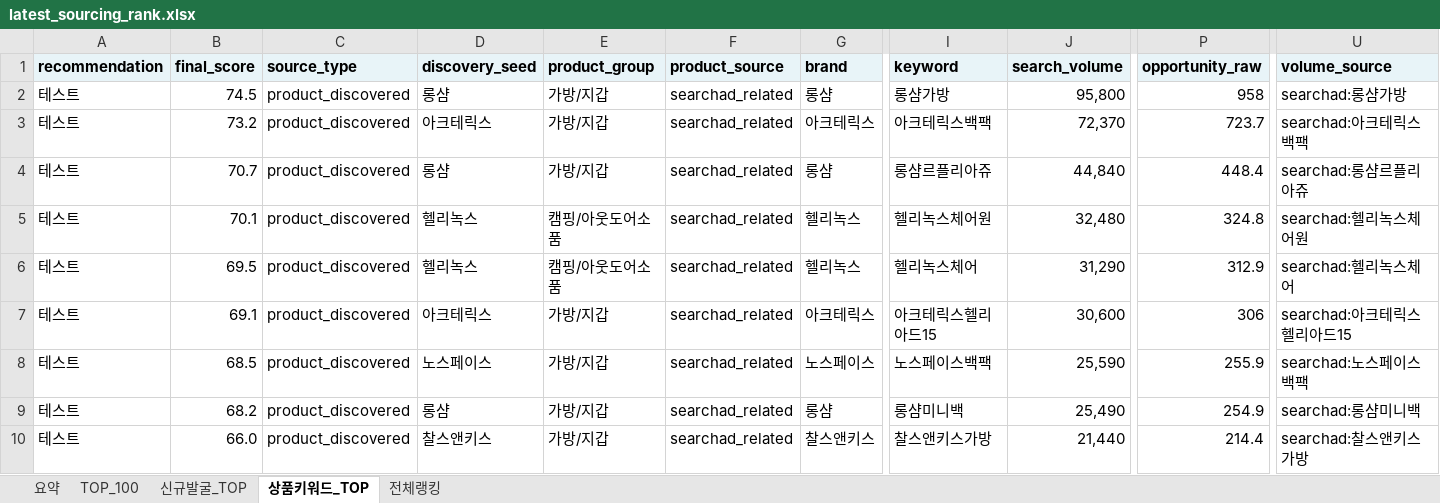
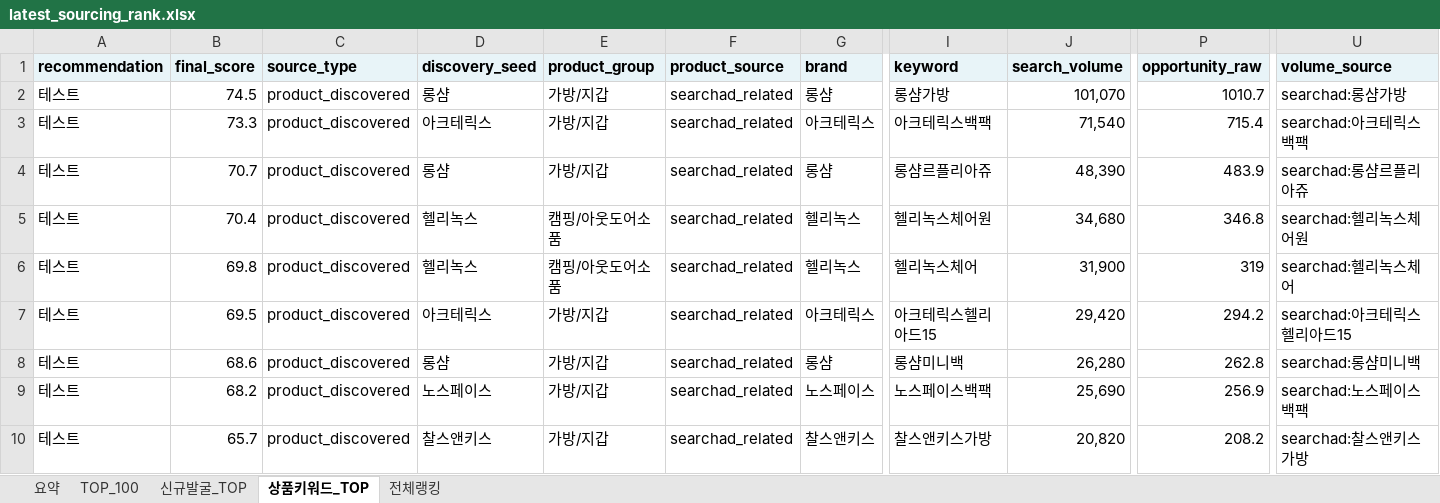
Before and after one commit to tokyonyang/soursing_item, an Excel workbook: dashboard_data/latest_sourcing_rank.xlsx, sheet 상품키워드_TOP, drawn as a sheet; only a part is shown, gaps mark what is left out; values as stored, in another font and other column widths than the file's, no borders; the diff covers the shown part only; the diff names each change by its address in the sheet, - before the commit and + after, or states it on an @@ line.

```diff
--- a/dashboard_data/latest_sourcing_rank.xlsx (sheet 상품키워드_TOP)
+++ b/dashboard_data/latest_sourcing_rank.xlsx (sheet 상품키워드_TOP)
-J2 (search_volume): 95,800
+J2 (search_volume): 101,070
-P2 (opportunity_raw): 958
+P2 (opportunity_raw): 1010.7
-B3 (final_score): 73.2
+B3 (final_score): 73.3
-J3 (search_volume): 72,370
+J3 (search_volume): 71,540
-P3 (opportunity_raw): 723.7
+P3 (opportunity_raw): 715.4
-J4 (search_volume): 44,840
+J4 (search_volume): 48,390
-P4 (opportunity_raw): 448.4
+P4 (opportunity_raw): 483.9
-B5 (final_score): 70.1
+B5 (final_score): 70.4
-J5 (search_volume): 32,480
+J5 (search_volume): 34,680
-P5 (opportunity_raw): 324.8
+P5 (opportunity_raw): 346.8
-B6 (final_score): 69.5
+B6 (final_score): 69.8
-J6 (search_volume): 31,290
+J6 (search_volume): 31,900
-P6 (opportunity_raw): 312.9
+P6 (opportunity_raw): 319
-B7 (final_score): 69.1
+B7 (final_score): 69.5
-J7 (search_volume): 30,600
+J7 (search_volume): 29,420
-P7 (opportunity_raw): 306
+P7 (opportunity_raw): 294.2
-B8 (final_score): 68.5
+B8 (final_score): 68.6
-D8 (discovery_seed): 노스페이스
+D8 (discovery_seed): 롱샴
-G8 (brand): 노스페이스
+G8 (brand): 롱샴
-I8 (keyword): 노스페이스백팩
+I8 (keyword): 롱샴미니백
-J8 (search_volume): 25,590
+J8 (search_volume): 26,280
-P8 (opportunity_raw): 255.9
+P8 (opportunity_raw): 262.8
-U8 (volume_source): searchad:노스페이스백팩
+U8 (volume_source): searchad:롱샴미니백
-D9 (discovery_seed): 롱샴
+D9 (discovery_seed): 노스페이스
-G9 (brand): 롱샴
+G9 (brand): 노스페이스
-I9 (keyword): 롱샴미니백
+I9 (keyword): 노스페이스백팩
-J9 (search_volume): 25,490
+J9 (search_volume): 25,690
-P9 (opportunity_raw): 254.9
+P9 (opportunity_raw): 256.9
-U9 (volume_source): searchad:롱샴미니백
+U9 (volume_source): searchad:노스페이스백팩
-B10 (final_score): 66.0
+B10 (final_score): 65.7
-J10 (search_volume): 21,440
+J10 (search_volume): 20,820
-P10 (opportunity_raw): 214.4
+P10 (opportunity_raw): 208.2
```
Also changed, not shown: 802 edited cells elsewhere in this sheet, sheet 전체랭킹, sheet TOP_100, sheet 요약, 3 other files.
